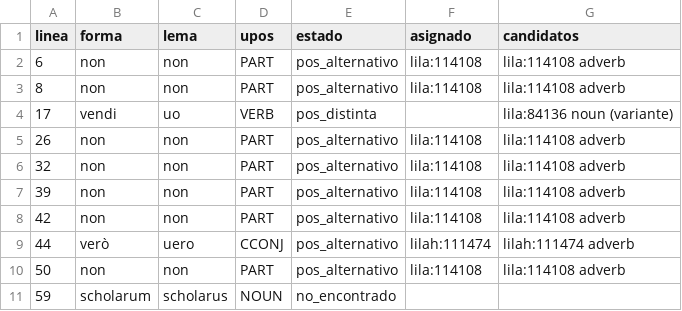
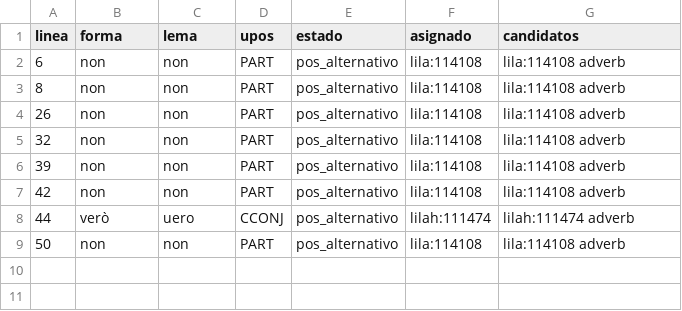
Before and after one commit to afvial/onate, a TSV file: lila/paginas/pg_63_48_izq.tsv, drawn as a sheet.

Commit message:
pg_63_48_izq: revisión terminada (macrones, s redondas, última línea, vendi y schola)

```diff
--- a/lila/paginas/pg_63_48_izq.tsv
+++ b/lila/paginas/pg_63_48_izq.tsv
@@ -3,3 +3,2 @@ linea	forma	lema	upos	estado	asignado	candidatos
 8	non	non	PART	pos_alternativo	lila:114108	lila:114108 adverb
-17	vendi	uo	VERB	pos_distinta		lila:84136 noun (variante)
 26	non	non	PART	pos_alternativo	lila:114108	lila:114108 adverb
@@ -10,2 +9 @@ linea	forma	lema	upos	estado	asignado	candidatos
 50	non	non	PART	pos_alternativo	lila:114108	lila:114108 adverb
-59	scholarum	scholarus	NOUN	no_encontrado		
```
Also changed, not shown: lila/pendientes.tsv, 13 other files.
